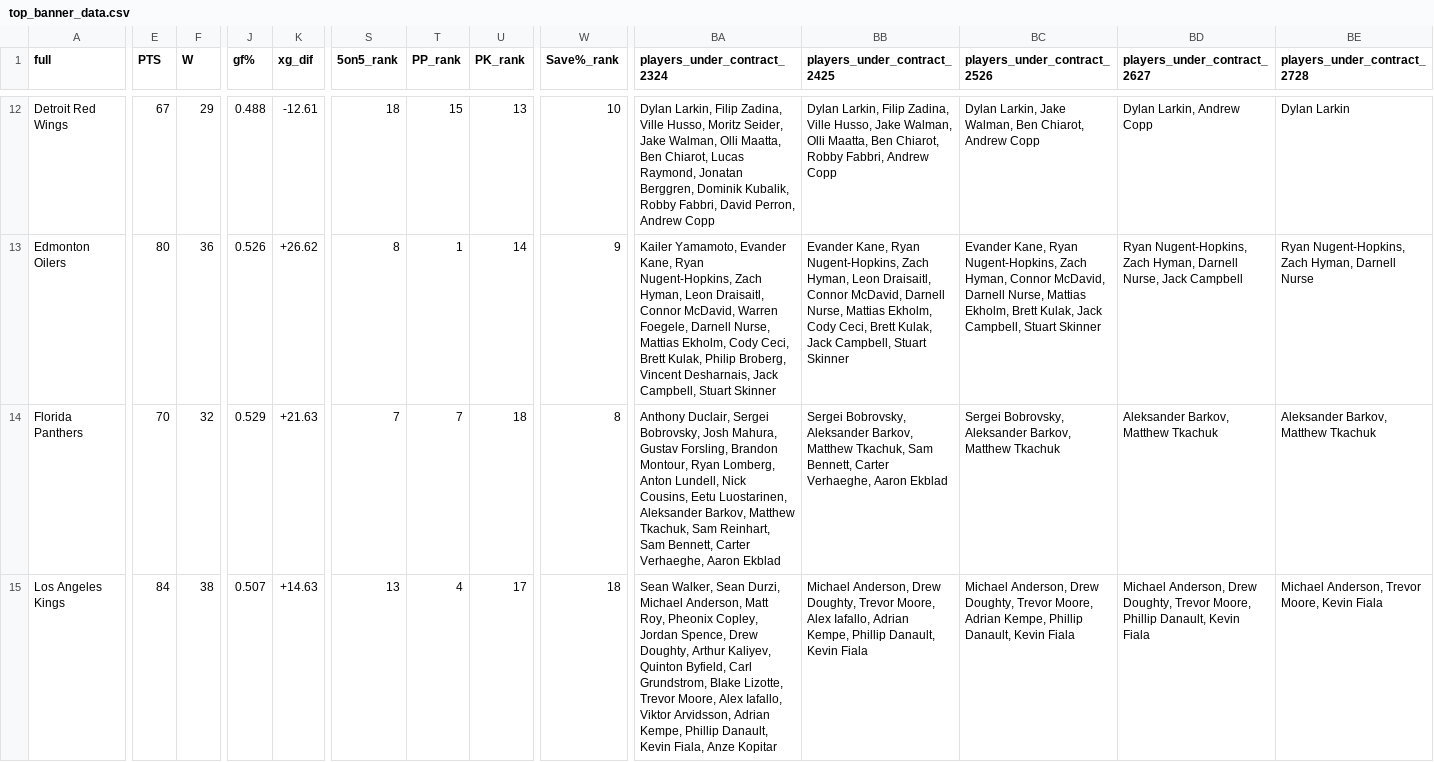
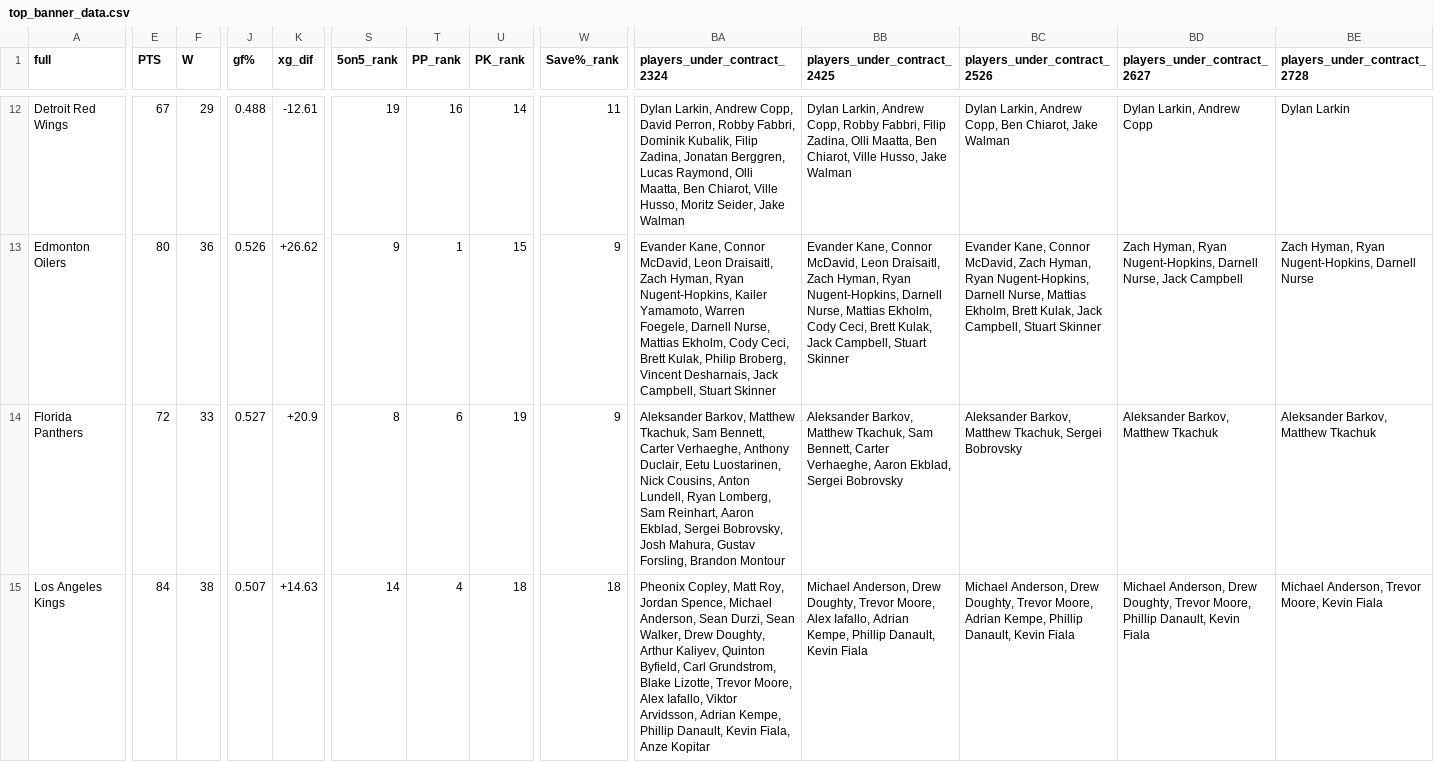
Before and after one commit to cassario/matchupData, a CSV file: top_banner_data.csv, drawn as a sheet; only a part is shown, gaps mark what is left out; the diff covers the shown part only; the diff names each change by its address in the sheet, - before the commit and + after, or states it on an @@ line.

```diff
--- a/top_banner_data.csv
+++ b/top_banner_data.csv
-S12 (5on5_rank): 18
+S12 (5on5_rank): 19
-T12 (PP_rank): 15
+T12 (PP_rank): 16
-U12 (PK_rank): 13
+U12 (PK_rank): 14
-W12 (Save%_rank): 10
+W12 (Save%_rank): 11
-BA12 (players_under_contract_2324): Dylan Larkin, Filip Zadina, Ville Husso, Moritz Seider, Jake Walman, Olli Maatta, Ben Chiarot, Lucas Raymond, Jonatan Berggren, Dominik Kubalik, Robby Fabbri, David Perron, Andrew Copp
+BA12 (players_under_contract_2324): Dylan Larkin, Andrew Copp, David Perron, Robby Fabbri, Dominik Kubalik, Filip Zadina, Jonatan Berggren, Lucas Raymond, Olli Maatta, Ben Chiarot, Ville Husso, Moritz Seider, Jake Walman
-BB12 (players_under_contract_2425): Dylan Larkin, Filip Zadina, Ville Husso, Jake Walman, Olli Maatta, Ben Chiarot, Robby Fabbri, Andrew Copp
+BB12 (players_under_contract_2425): Dylan Larkin, Andrew Copp, Robby Fabbri, Filip Zadina, Olli Maatta, Ben Chiarot, Ville Husso, Jake Walman
-BC12 (players_under_contract_2526): Dylan Larkin, Jake Walman, Ben Chiarot, Andrew Copp
+BC12 (players_under_contract_2526): Dylan Larkin, Andrew Copp, Ben Chiarot, Jake Walman
-S13 (5on5_rank): 8
+S13 (5on5_rank): 9
-U13 (PK_rank): 14
+U13 (PK_rank): 15
-BA13 (players_under_contract_2324): Kailer Yamamoto, Evander Kane, Ryan Nugent-Hopkins, Zach Hyman, Leon Draisaitl, Connor McDavid, Warren Foegele,…
+BA13 (players_under_contract_2324): Evander Kane, Connor McDavid, Leon Draisaitl, Zach Hyman, Ryan Nugent-Hopkins, Kailer Yamamoto, Warren Foegele,…
-BB13 (players_under_contract_2425): Evander Kane, Ryan Nugent-Hopkins, Zach Hyman, Leon Draisaitl, Connor McDavid, Darnell Nurse,…
+BB13 (players_under_contract_2425): Evander Kane, Connor McDavid, Leon Draisaitl, Zach Hyman, Ryan Nugent-Hopkins, Darnell Nurse,…
-BC13 (players_under_contract_2526): Evander Kane, Ryan Nugent-Hopkins, Zach Hyman, Connor McDavid, Darnell Nurse,…
+BC13 (players_under_contract_2526): Evander Kane, Connor McDavid, Zach Hyman, Ryan Nugent-Hopkins, Darnell Nurse,…
-BD13 (players_under_contract_2627): Ryan Nugent-Hopkins, Zach Hyman, Darnell Nurse,…
+BD13 (players_under_contract_2627): Zach Hyman, Ryan Nugent-Hopkins, Darnell Nurse,…
-BE13 (players_under_contract_2728): Ryan Nugent-Hopkins, Zach Hyman, Darnell Nurse
+BE13 (players_under_contract_2728): Zach Hyman, Ryan Nugent-Hopkins, Darnell Nurse
-E14 (PTS): 70
+E14 (PTS): 72
-F14 (W): 32
+F14 (W): 33
-J14 (gf%): 0.529
+J14 (gf%): 0.527
-K14 (xg_dif): +21.63
+K14 (xg_dif): +20.9
-S14 (5on5_rank): 7
+S14 (5on5_rank): 8
-T14 (PP_rank): 7
+T14 (PP_rank): 6
-U14 (PK_rank): 18
+U14 (PK_rank): 19
-W14 (Save%_rank): 8
+W14 (Save%_rank): 9
-BA14 (players_under_contract_2324): Anthony Duclair, Sergei Bobrovsky, Josh Mahura, Gustav Forsling, Brandon Montour, Ryan Lomberg, Anton Lundell, Nick Cousins, Eetu Luostarinen, Aleksander Barkov, Matthew Tkachuk, Sam Reinhart, Sam Bennett, Carter Verhaeghe, Aaron Ekblad
+BA14 (players_under_contract_2324): Aleksander Barkov, Matthew Tkachuk, Sam Bennett, Carter Verhaeghe, Anthony Duclair, Eetu Luostarinen, Nick Cousins, Anton Lundell, Ryan Lomberg, Sam Reinhart, Aaron Ekblad, Sergei Bobrovsky, Josh Mahura, Gustav Forsling, Brandon Montour
-BB14 (players_under_contract_2425): Sergei Bobrovsky, Aleksander Barkov, Matthew Tkachuk, Sam Bennett, Carter Verhaeghe, Aaron Ekblad
+BB14 (players_under_contract_2425): Aleksander Barkov, Matthew Tkachuk, Sam Bennett, Carter Verhaeghe, Aaron Ekblad, Sergei Bobrovsky
-BC14 (players_under_contract_2526): Sergei Bobrovsky, Aleksander Barkov, Matthew Tkachuk
+BC14 (players_under_contract_2526): Aleksander Barkov, Matthew Tkachuk, Sergei Bobrovsky
-S15 (5on5_rank): 13
+S15 (5on5_rank): 14
-U15 (PK_rank): 17
+U15 (PK_rank): 18
-BA15 (players_under_contract_2324): Sean Walker, Sean Durzi, Michael Anderson, Matt Roy, Pheonix Copley, Jordan Spence, Drew Doughty,…
+BA15 (players_under_contract_2324): Pheonix Copley, Matt Roy, Jordan Spence, Michael Anderson, Sean Durzi, Sean Walker, Drew Doughty,…
```
Also changed, not shown: 165 edited cells elsewhere in this file, 1 other file.
